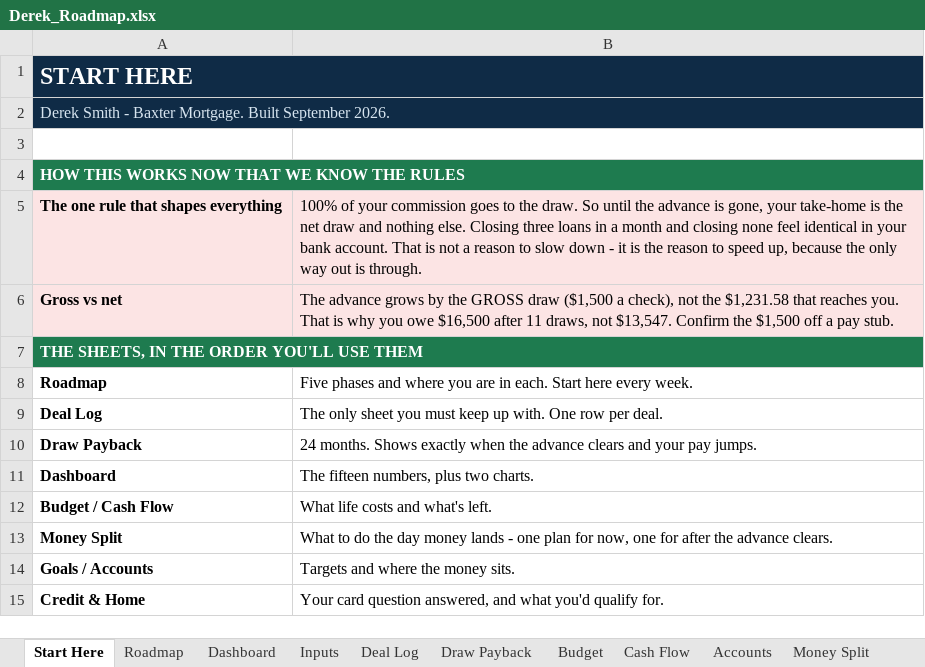
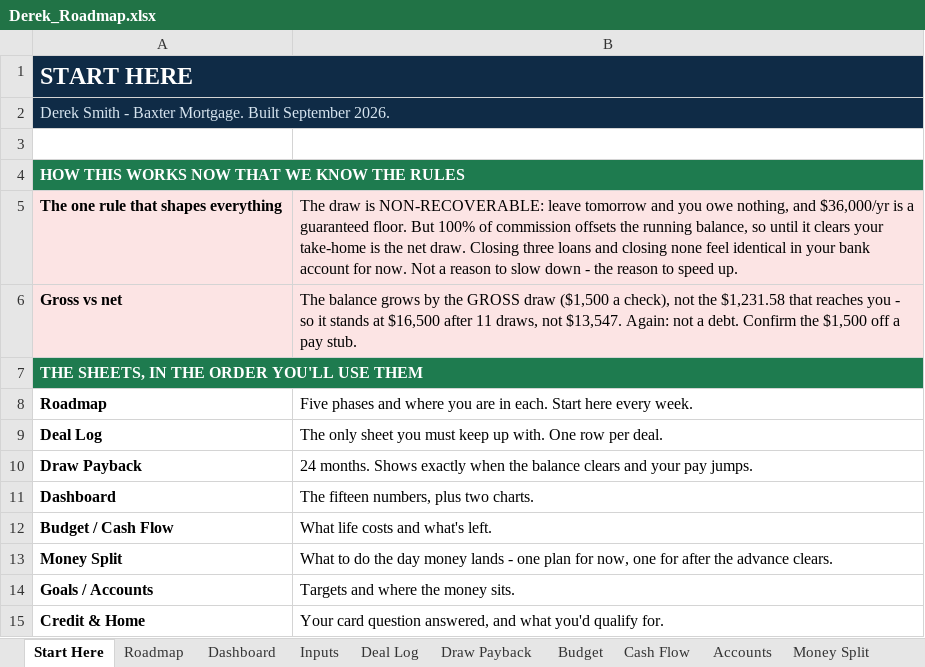
Before and after one commit to dereksdatuh/BaxterMortgage, an Excel workbook: personal-finance/Derek_Roadmap.xlsx, sheet Start Here, drawn as a sheet; only a part is shown; values as stored, in another font and other column widths than the file's, no borders; the diff names each change by its address in the sheet, - before the commit and + after, or states it on an @@ line.

```diff
--- a/personal-finance/Derek_Roadmap.xlsx (sheet Start Here)
+++ b/personal-finance/Derek_Roadmap.xlsx (sheet Start Here)
-B5: 100% of your commission goes to the draw. So until the advance is gone, your take-home is the net draw and nothing else. Closing three loans in a month and closing none feel identical in your bank account. That is not a reason to slow down - it is the reason to speed up, because the only way out is through.
+B5: The draw is NON-RECOVERABLE: leave tomorrow and you owe nothing, and $36,000/yr is a guaranteed floor. But 100% of commission offsets the running balance, so until it clears your take-home is the net draw. Closing three loans and closing none feel identical in your bank account for now. Not a reason to slow down - the reason to speed up.
-B6: The advance grows by the GROSS draw ($1,500 a check), not the $1,231.58 that reaches you. That is why you owe $16,500 after 11 draws, not $13,547. Confirm the…
+B6: The balance grows by the GROSS draw ($1,500 a check), not the $1,231.58 that reaches you - so it stands at $16,500 after 11 draws, not $13,547. Again: not a debt. Confirm the…
-B10: …when the advance clears and…
+B10: …when the balance clears and…
```
Also changed, not shown: sheet Draw Payback, sheet Accounts, sheet Cash Flow, sheet Inputs, sheet Roadmap, sheet Dashboard, 5 more sheets, formulas that keep their value, 1 other file.
